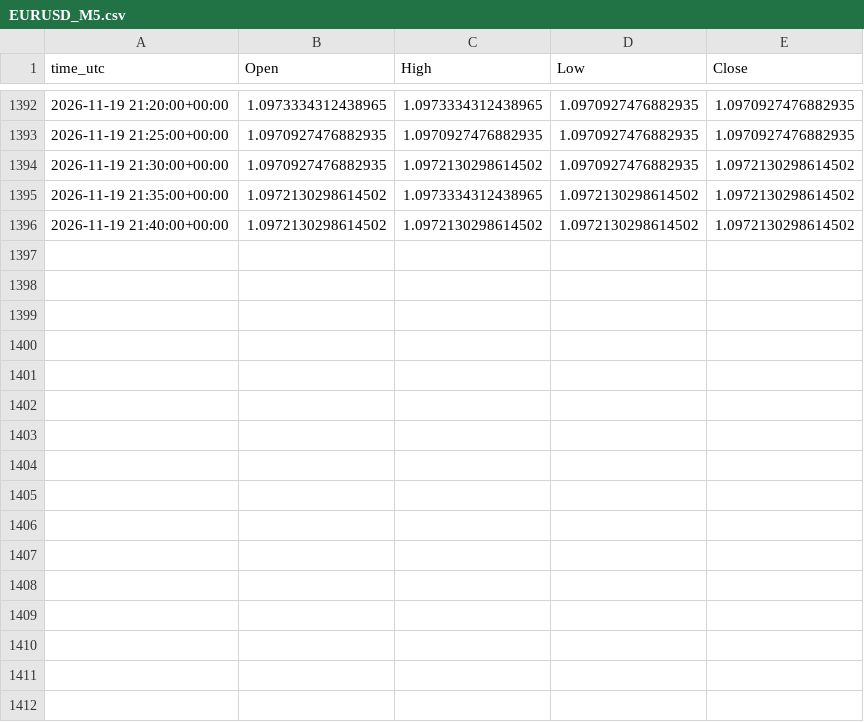
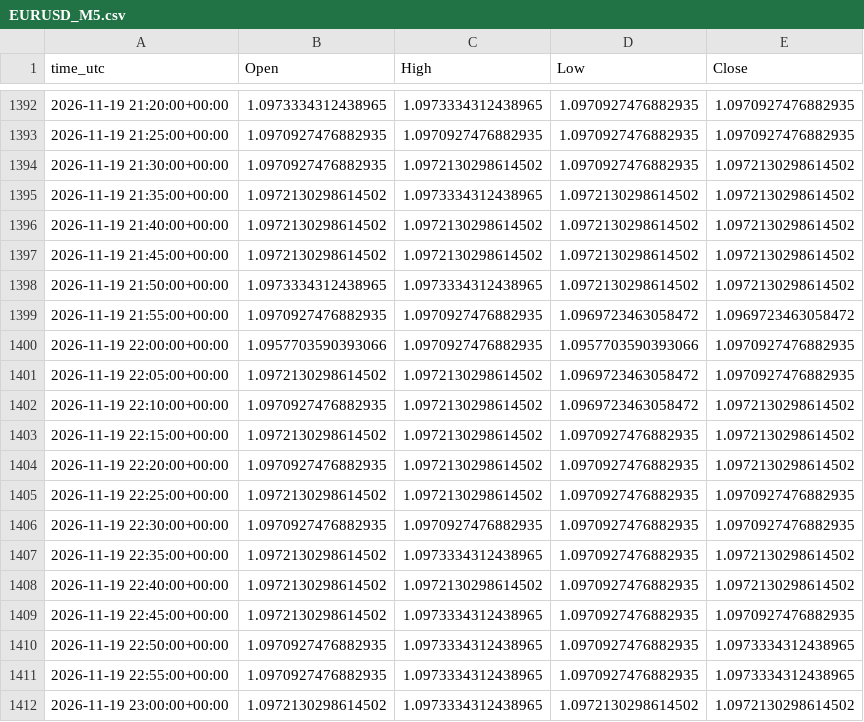
Before and after one commit to ClaireAce/Trading-Data, a CSV file: data/EURUSD_M5.csv, drawn as a sheet; only a part is shown, gaps mark what is left out; the diff names each change by its address in the sheet, - before the commit and + after, or states it on an @@ line.

Commit message:
data 2026-11-19_2305

```diff
--- a/data/EURUSD_M5.csv
+++ b/data/EURUSD_M5.csv
+row 1397: 2026-11-19 21:45:00+00:00 | 1.0972130298614502 | 1.0972130298614502 | 1.0972130298614502 | 1.0972130298614502
+row 1398: 2026-11-19 21:50:00+00:00 | 1.0973334312438965 | 1.0973334312438965 | 1.0972130298614502 | 1.0972130298614502
+row 1399: 2026-11-19 21:55:00+00:00 | 1.0970927476882935 | 1.0970927476882935 | 1.0969723463058472 | 1.0969723463058472
+row 1400: 2026-11-19 22:00:00+00:00 | 1.0957703590393066 | 1.0970927476882935 | 1.0957703590393066 | 1.0970927476882935
+row 1401: 2026-11-19 22:05:00+00:00 | 1.0972130298614502 | 1.0972130298614502 | 1.0969723463058472 | 1.0970927476882935
+row 1402: 2026-11-19 22:10:00+00:00 | 1.0970927476882935 | 1.0972130298614502 | 1.0969723463058472 | 1.0972130298614502
+row 1403: 2026-11-19 22:15:00+00:00 | 1.0972130298614502 | 1.0972130298614502 | 1.0970927476882935 | 1.0972130298614502
+row 1404: 2026-11-19 22:20:00+00:00 | 1.0970927476882935 | 1.0972130298614502 | 1.0970927476882935 | 1.0972130298614502
+row 1405: 2026-11-19 22:25:00+00:00 | 1.0972130298614502 | 1.0972130298614502 | 1.0970927476882935 | 1.0970927476882935
+row 1406: 2026-11-19 22:30:00+00:00 | 1.0970927476882935 | 1.0970927476882935 | 1.0970927476882935 | 1.0970927476882935
+row 1407: 2026-11-19 22:35:00+00:00 | 1.0972130298614502 | 1.0973334312438965 | 1.0970927476882935 | 1.0972130298614502
+row 1408: 2026-11-19 22:40:00+00:00 | 1.0972130298614502 | 1.0972130298614502 | 1.0970927476882935 | 1.0972130298614502
+row 1409: 2026-11-19 22:45:00+00:00 | 1.0972130298614502 | 1.0973334312438965 | 1.0970927476882935 | 1.0970927476882935
+row 1410: 2026-11-19 22:50:00+00:00 | 1.0970927476882935 | 1.0973334312438965 | 1.0970927476882935 | 1.0973334312438965
+row 1411: 2026-11-19 22:55:00+00:00 | 1.0970927476882935 | 1.0973334312438965 | 1.0970927476882935 | 1.0973334312438965
+row 1412: 2026-11-19 23:00:00+00:00 | 1.0972130298614502 | 1.0973334312438965 | 1.0972130298614502 | 1.0972130298614502
```
Also changed, not shown: data/EURUSD_H1.csv, data/EURUSD_M15.csv, 8 other files.
